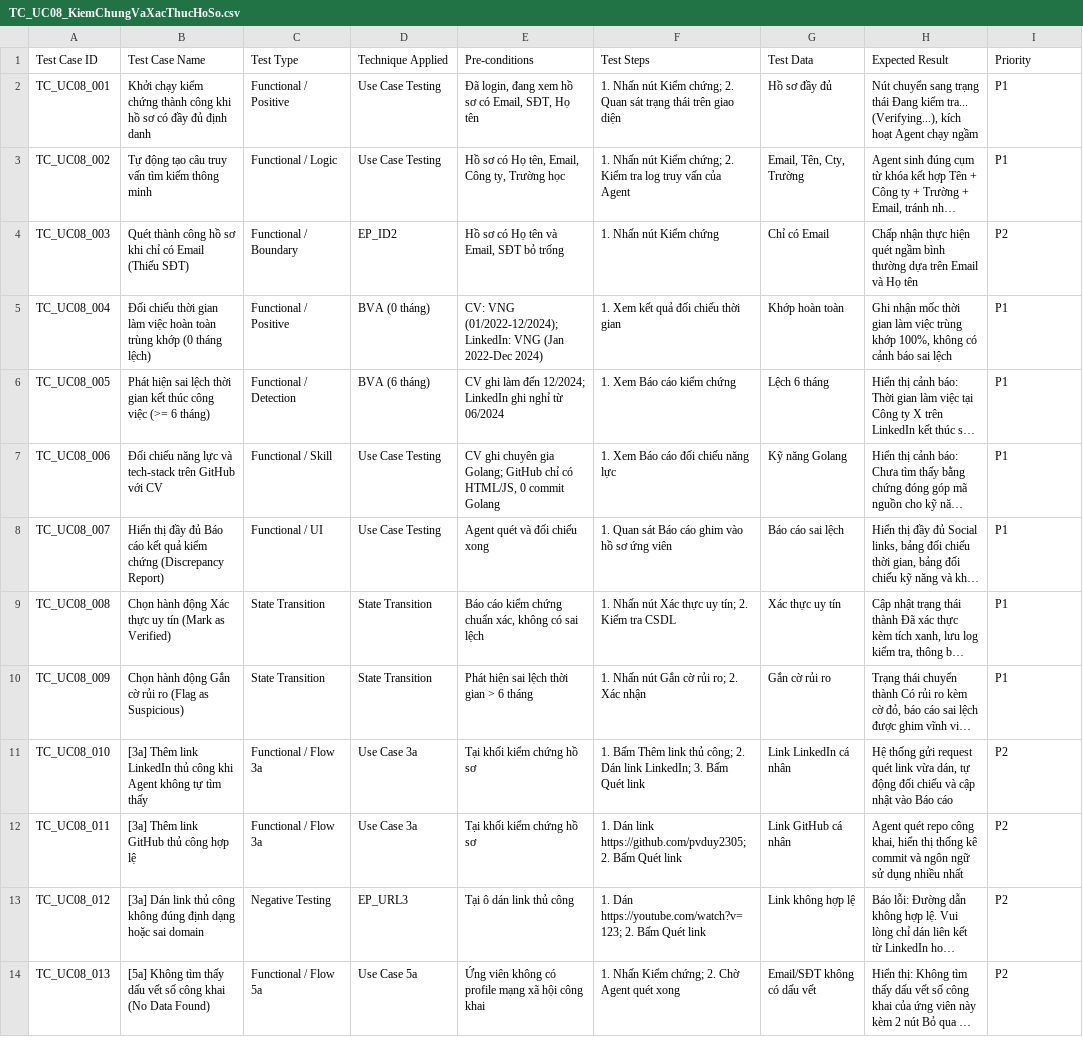
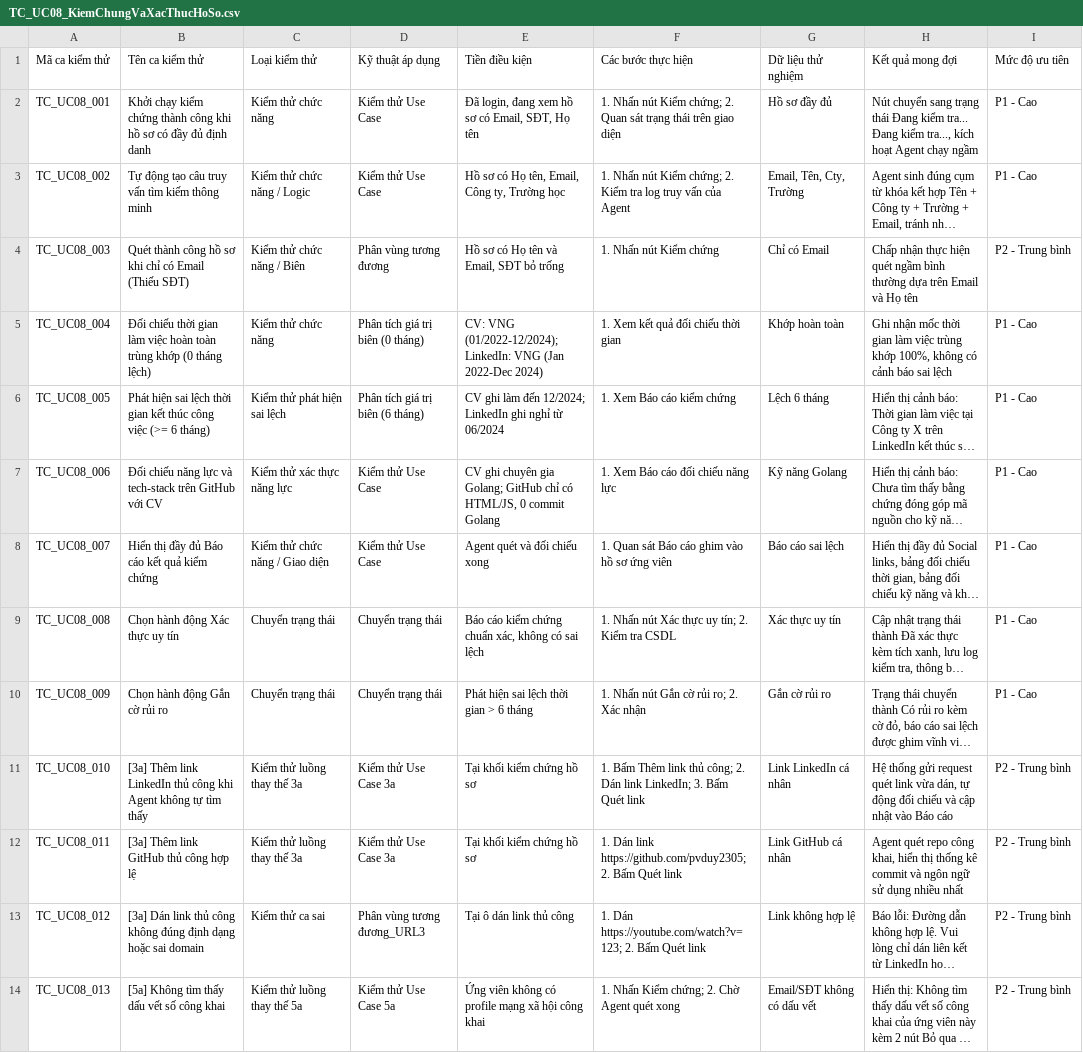
Before and after one commit to pvduy23052005/cse462-testing, a CSV file: use-case/TC_UC08_KiemChungVaXacThucHoSo.csv, drawn as a sheet; only a part is shown; long unchanged cells end in …; removed rows and columns are numbered as before the commit, all else as after; the diff covers the shown part only; the diff names each change by its address in the sheet, - before the commit and + after, or states it on an @@ line.

```diff
--- a/use-case/TC_UC08_KiemChungVaXacThucHoSo.csv
+++ b/use-case/TC_UC08_KiemChungVaXacThucHoSo.csv
-row 1: Test Case ID | Test Case Name | Test Type | Technique Applied | Pre-conditions | Test Steps | Test Data | Expected Result | Priority
+row 1: Mã ca kiểm thử | Tên ca kiểm thử | Loại kiểm thử | Kỹ thuật áp dụng | Tiền điều kiện | Các bước thực hiện | Dữ liệu thử nghiệm | Kết quả mong đợi | Mức độ ưu tiên
-C2: Functional / Positive
+C2: Kiểm thử chức năng
-D2:D3: Use Case Testing
+D2:D3: Kiểm thử Use Case
-H2: …kiểm tra... (Verifying...), kích hoạt…
+H2: …kiểm tra... Đang kiểm tra..., kích hoạt…
-I2:I3: P1
+I2:I3: P1 - Cao
-C3: Functional / Logic
+C3: Kiểm thử chức năng / Logic
-C4: Functional / Boundary
+C4: Kiểm thử chức năng / Biên
-D4: EP_ID2
+D4: Phân vùng tương đương
-I4: P2
+I4: P2 - Trung bình
-C5: Functional / Positive
+C5: Kiểm thử chức năng
-D5: BVA (0 tháng)
+D5: Phân tích giá trị biên (0 tháng)
-I5:I10: P1
+I5:I10: P1 - Cao
-C6: Functional / Detection
+C6: Kiểm thử phát hiện sai lệch
-D6: BVA (6 tháng)
+D6: Phân tích giá trị biên (6 tháng)
-C7: Functional / Skill
+C7: Kiểm thử xác thực năng lực
-D7:D8: Use Case Testing
+D7:D8: Kiểm thử Use Case
-B8: …kiểm chứng (Discrepancy Report)
+B8: …kiểm chứng
-C8: Functional / UI
+C8: Kiểm thử chức năng / Giao diện
-B9: Chọn hành động Xác thực uy tín (Mark as Verified)
+B9: Chọn hành động Xác thực uy tín
-C9:C10: State Transition
+C9:C10: Chuyển trạng thái
-D9:D10: State Transition
+D9:D10: Chuyển trạng thái
-B10: Chọn hành động Gắn cờ rủi ro (Flag as Suspicious)
+B10: Chọn hành động Gắn cờ rủi ro
-C11:C12: Functional / Flow 3a
+C11:C12: Kiểm thử luồng thay thế 3a
-D11:D12: Use Case 3a
+D11:D12: Kiểm thử Use Case 3a
-I11:I14: P2
+I11:I14: P2 - Trung bình
-C13: Negative Testing
+C13: Kiểm thử ca sai
-D13: EP_URL3
+D13: Phân vùng tương đương_URL3
-B14: …công khai (No Data Found)
+B14: …công khai
-C14: Functional / Flow 5a
+C14: Kiểm thử luồng thay thế 5a
-D14: Use Case 5a
+D14: Kiểm thử Use Case 5a
```
Also changed, not shown: 81 edited cells elsewhere in this file, use-case/TC_UC06_ThuThapHoSo.csv, use-case/TC_UC07_QuanLyVaPhanTichHoSo.csv, 3 other files.
